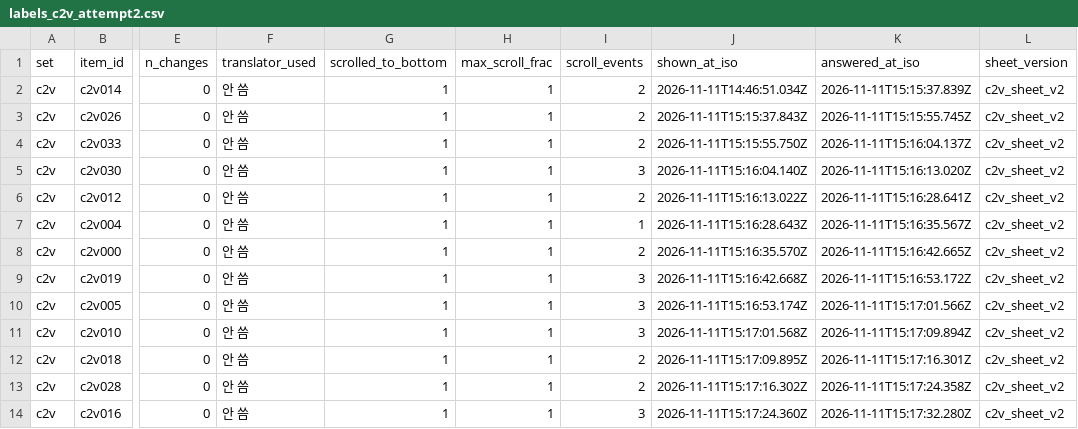
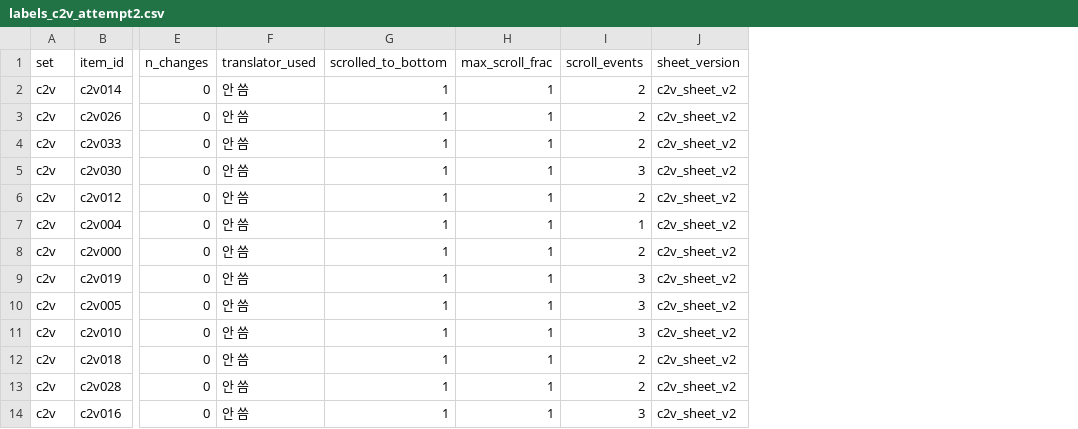
Before and after one commit to Jae-hoya/partial-rewind-lfm, a CSV file: results/c2/c2v/labels_c2v_attempt2.csv, drawn as a sheet; only a part is shown, gaps mark what is left out; the diff names each change by its address in the sheet, - before the commit and + after, or states it on an @@ line.

Commit message:
DEVIATIONS 31: drop time/timestamp columns from the three author label CSVs (C2-V attempts 1-2, calibration reference); labels unchanged, C2V results byte-identical on rerun, calibration C/K match d810136; remove timing text from DEVIATIONS 28-30

```diff
--- a/results/c2/c2v/labels_c2v_attempt2.csv
+++ b/results/c2/c2v/labels_c2v_attempt2.csv
-column J (shown_at_iso), rows 2-14: 2026-11-11T14:46:51.034Z | 2026-11-11T15:15:37.843Z | 2026-11-11T15:15:55.750Z | 2026-11-11T15:16:04.140Z | 2026-11-11T15:16:13.022Z | 2026-11-11T15:16:28.643Z | 2026-11-11T15:16:35.570Z | 2026-11-11T15:16:42.668Z | 2026-11-11T15:16:53.174Z | 2026-11-11T15:17:01.568Z | 2026-11-11T15:17:09.895Z | 2026-11-11T15:17:16.302Z | 2026-11-11T15:17:24.360Z
-column K (answered_at_iso), rows 2-14: 2026-11-11T15:15:37.839Z | 2026-11-11T15:15:55.745Z | 2026-11-11T15:16:04.137Z | 2026-11-11T15:16:13.020Z | 2026-11-11T15:16:28.641Z | 2026-11-11T15:16:35.567Z | 2026-11-11T15:16:42.665Z | 2026-11-11T15:16:53.172Z | 2026-11-11T15:17:01.566Z | 2026-11-11T15:17:09.894Z | 2026-11-11T15:17:16.301Z | 2026-11-11T15:17:24.358Z | 2026-11-11T15:17:32.280Z
```
Also changed, not shown: results/c2/c2v/labels_c2v_filled.csv, results/r3/calib/labels_r3_calib_ref.csv, 1 other file.
